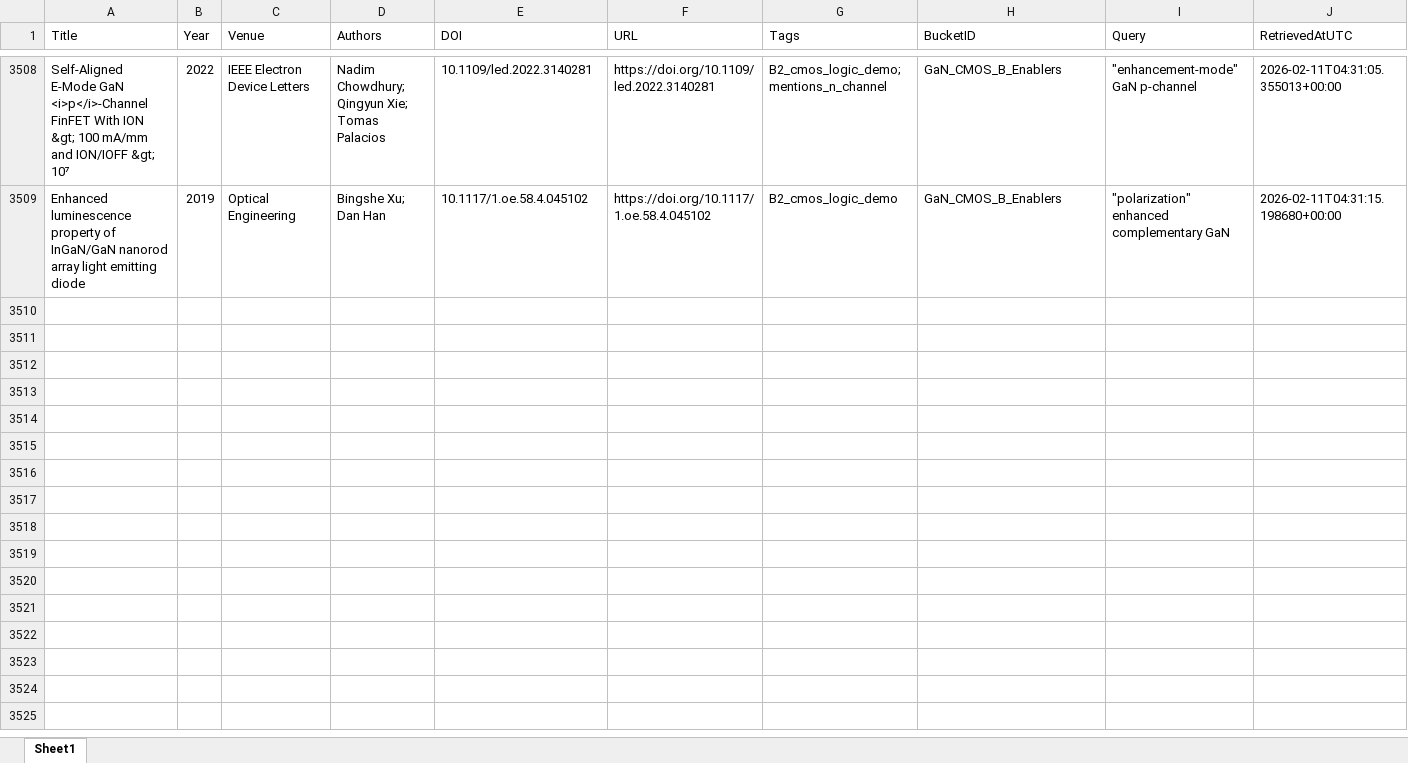
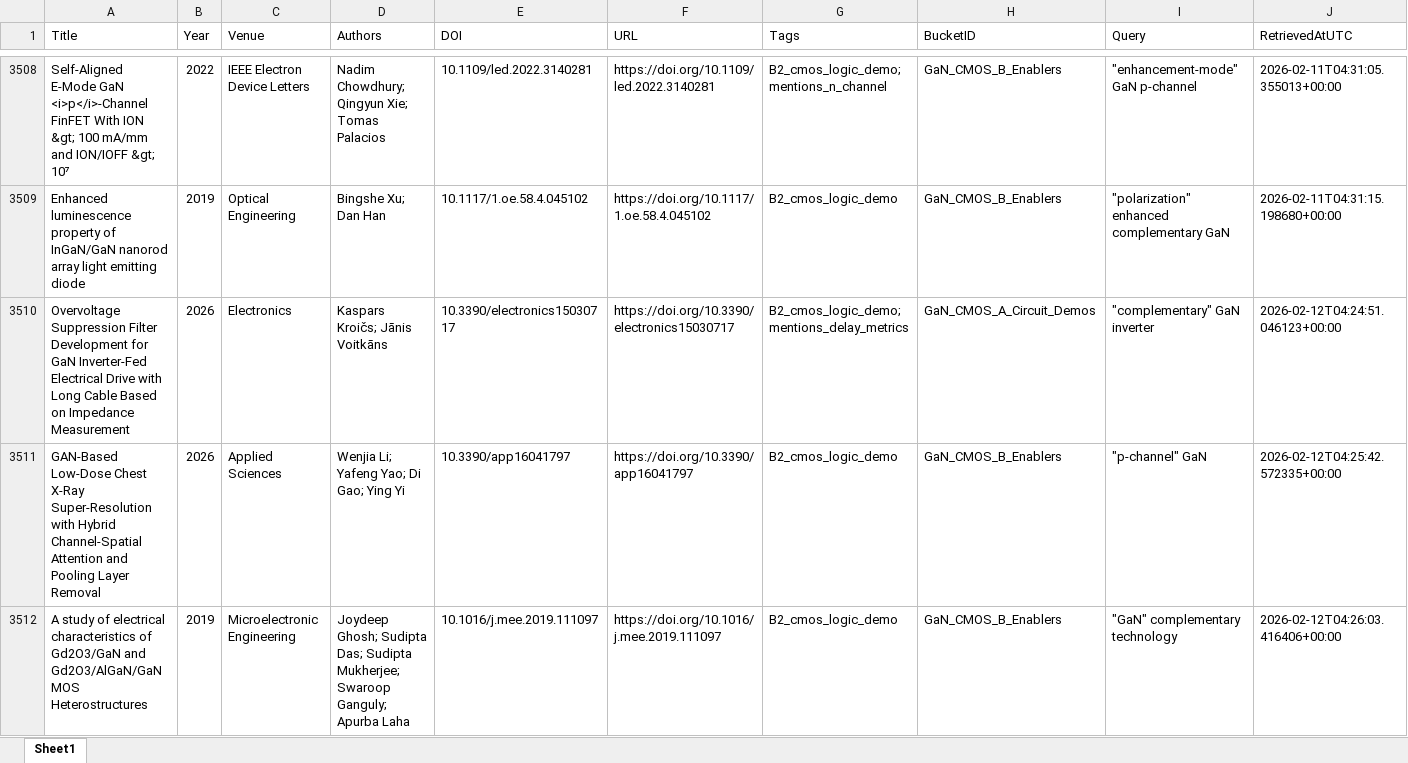
Before and after one commit to kainlulow/IKD_GaN_Project, an Excel workbook: 02_reports/node_b/NodeB_HighConfidence.xlsx, sheet Sheet1, drawn as a sheet; only a part is shown, gaps mark what is left out; values as stored, in another font and other column widths than the file's, no borders; rows hold the shown columns only; the diff covers the shown part only; the diff names each change by its address in the sheet, - before the commit and + after, or states it on an @@ line.

```diff
--- a/02_reports/node_b/NodeB_HighConfidence.xlsx (sheet Sheet1)
+++ b/02_reports/node_b/NodeB_HighConfidence.xlsx (sheet Sheet1)
+row 3510: Overvoltage Suppression Filter Development for GaN Inverter-Fed Electrical Drive with Long Cable Based on Impedance Measurement | 2026 | Electronics | Kaspars Kroičs; Jānis Voitkāns | 10.3390/electronics15030717 | https://doi.org/10.3390/electronics15030717 | B2_cmos_logic_demo; mentions_delay_metrics | GaN_CMOS_A_Circuit_Demos | "complementary" GaN inverter | 2026-02-12T04:24:51.046123+00:00
+row 3511: GAN-Based Low-Dose Chest X-Ray Super-Resolution with Hybrid Channel-Spatial Attention and Pooling Layer Removal | 2026 | Applied Sciences | Wenjia Li; Yafeng Yao; Di Gao; Ying Yi | 10.3390/app16041797 | https://doi.org/10.3390/app16041797 | B2_cmos_logic_demo | GaN_CMOS_B_Enablers | "p-channel" GaN | 2026-02-12T04:25:42.572335+00:00
+row 3512: A study of electrical characteristics of Gd2O3/GaN and Gd2O3/AlGaN/GaN MOS Heterostructures | 2019 | Microelectronic Engineering | Joydeep Ghosh; Sudipta Das; Sudipta Mukherjee; Swaroop Ganguly; Apurba Laha | 10.1016/j.mee.2019.111097 | https://doi.org/10.1016/j.mee.2019.111097 | B2_cmos_logic_demo | GaN_CMOS_B_Enablers | "GaN" complementary technology | 2026-02-12T04:26:03.416406+00:00
```
Also changed, not shown: 2 added rows elsewhere in this sheet, 01_literature/IKD_Literature_Master.xlsx, 01_literature/IKD_ReviewQueue.xlsx, 3 other files.
